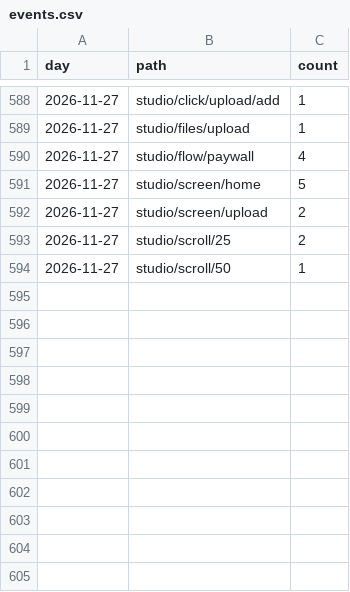
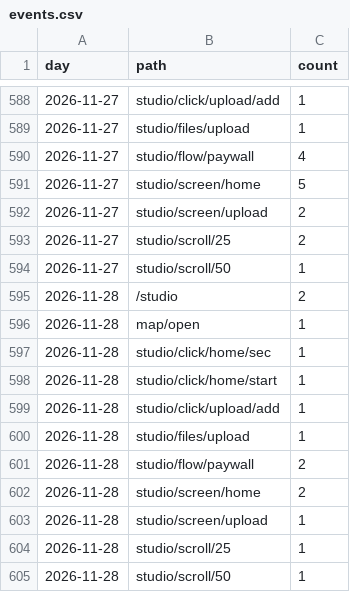
Before and after one commit to discoverarchitecture/discoverarchitecture.github.io, a CSV file: events.csv, drawn as a sheet; only a part is shown, gaps mark what is left out.

```diff
--- a/events.csv
+++ b/events.csv
@@ -594 +594,12 @@ day,path,count
 2026-11-27,studio/scroll/50,1
+2026-11-28,/studio,2
+2026-11-28,map/open,1
+2026-11-28,studio/click/home/sec,1
+2026-11-28,studio/click/home/start,1
+2026-11-28,studio/click/upload/add,1
+2026-11-28,studio/files/upload,1
+2026-11-28,studio/flow/paywall,2
+2026-11-28,studio/screen/home,2
+2026-11-28,studio/screen/upload,1
+2026-11-28,studio/scroll/25,1
+2026-11-28,studio/scroll/50,1
```
Also changed, not shown: daily.csv, 1 other file.
